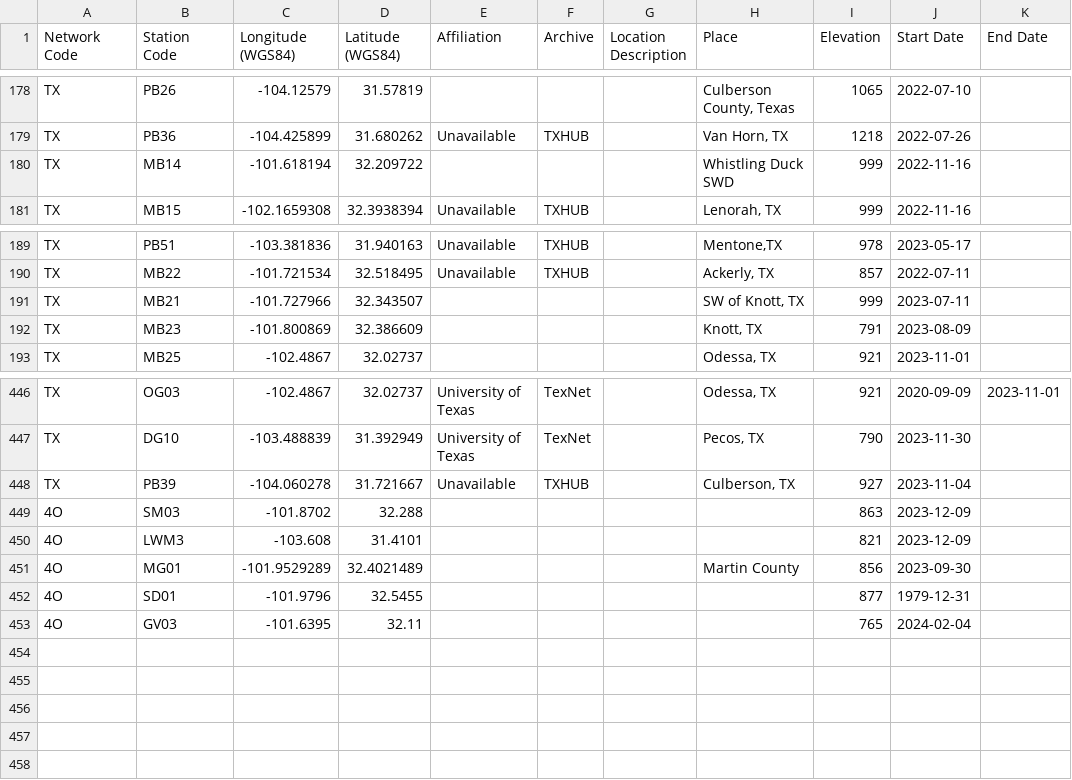
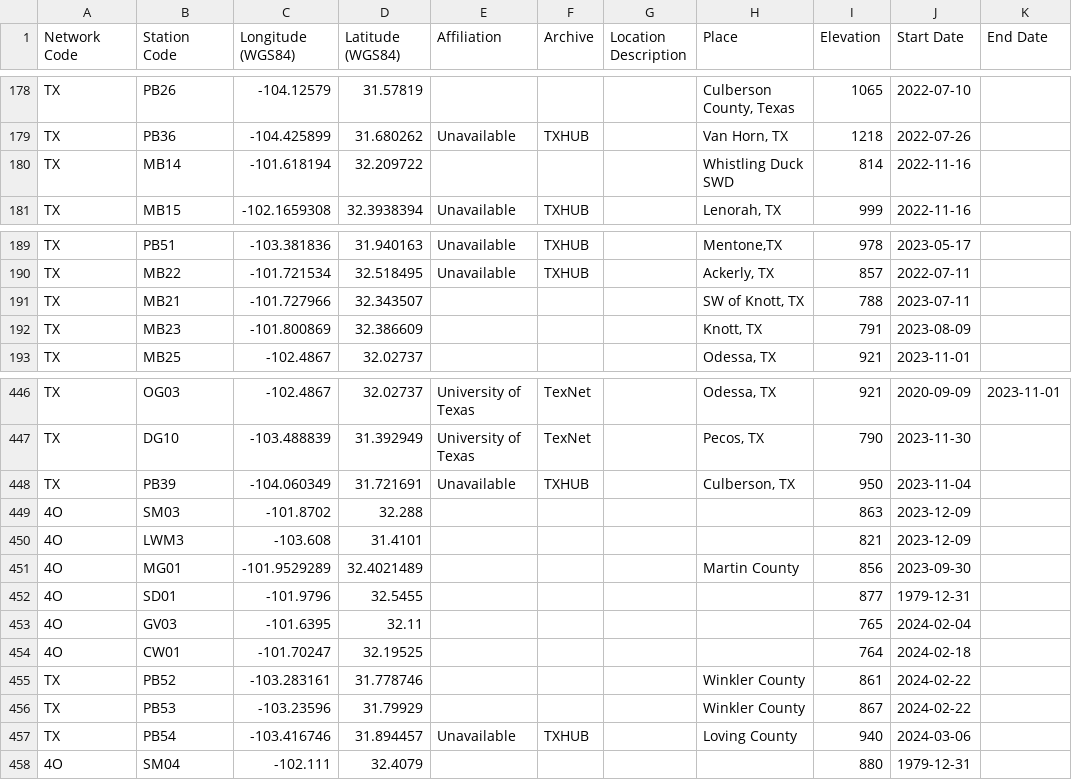
Before and after one commit to dsiervo/ISOGAP, a CSV file: texnet_stations/texnet_stations_2024.csv, drawn as a sheet; only a part is shown, gaps mark what is left out.

Commit message:
Updated for TexNet data

```diff
--- a/texnet_stations/texnet_stations_2024.csv
+++ b/texnet_stations/texnet_stations_2024.csv
@@ -179,3 +179,3 @@ TX,PB26,-104.12579,31.57819,,,,"Culberson County, Texas",1065,2022-07-10,
 TX,PB36,-104.425899,31.680262,Unavailable,TXHUB,,"Van Horn, TX",1218,2022-07-26,
-TX,MB14,-101.618194,32.209722,,,,Whistling Duck SWD,999,2022-11-16,
+TX,MB14,-101.618194,32.209722,,,,Whistling Duck SWD,814,2022-11-16,
 TX,MB15,-102.1659308,32.3938394,Unavailable,TXHUB,,"Lenorah, TX",999,2022-11-16,
@@ -190,3 +190,3 @@ TX,PB51,-103.381836,31.940163,Unavailable,TXHUB,,"Mentone,TX",978,2023-05-17,
 TX,MB22,-101.721534,32.518495,Unavailable,TXHUB,,"Ackerly, TX",857,2022-07-11,
-TX,MB21,-101.727966,32.343507,,,,"SW of Knott, TX",999,2023-07-11,
+TX,MB21,-101.727966,32.343507,,,,"SW of Knott, TX",788,2023-07-11,
 TX,MB23,-101.800869,32.386609,,,,"Knott, TX",791,2023-08-09,
@@ -447,3 +447,3 @@ TX,OG03,-102.4867,32.02737,University of Texas,TexNet,,"Odessa, TX",921,2020-09-
 TX,DG10,-103.488839,31.392949,University of Texas,TexNet,,"Pecos, TX",790,2023-11-30,
-TX,PB39,-104.060278,31.721667,Unavailable,TXHUB,,"Culberson, TX",927,2023-11-04,
+TX,PB39,-104.060349,31.721691,Unavailable,TXHUB,,"Culberson, TX",950,2023-11-04,
 4O,SM03,-101.8702,32.288,,,,,863,2023-12-09,
@@ -453 +453,6 @@ TX,PB39,-104.060278,31.721667,Unavailable,TXHUB,,"Culberson, TX",927,2023-11-04,
 4O,GV03,-101.6395,32.11,,,,,765,2024-02-04,
+4O,CW01,-101.70247,32.19525,,,,,764,2024-02-18,
+TX,PB52,-103.283161,31.778746,,,,Winkler County,861,2024-02-22,
+TX,PB53,-103.23596,31.79929,,,,Winkler County,867,2024-02-22,
+TX,PB54,-103.416746,31.894457,Unavailable,TXHUB,,Loving County,940,2024-03-06,
+4O,SM04,-102.111,32.4079,,,,,880,1979-12-31,
```
Also changed, not shown: 32 other files.
